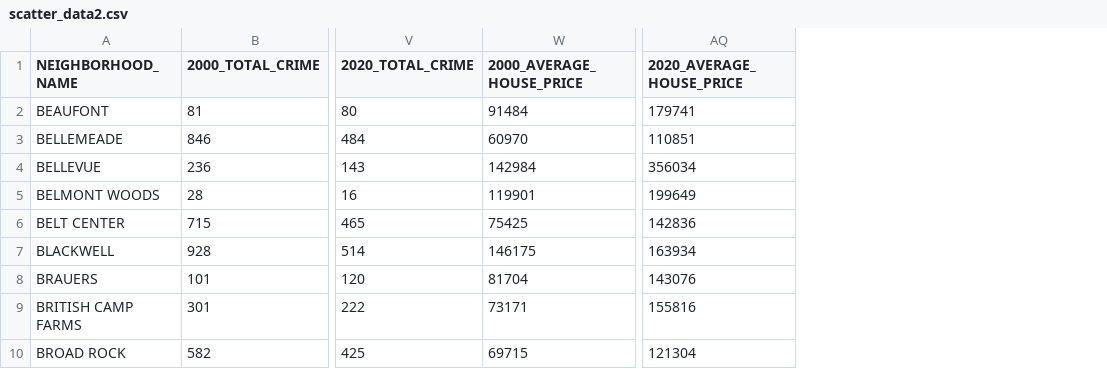
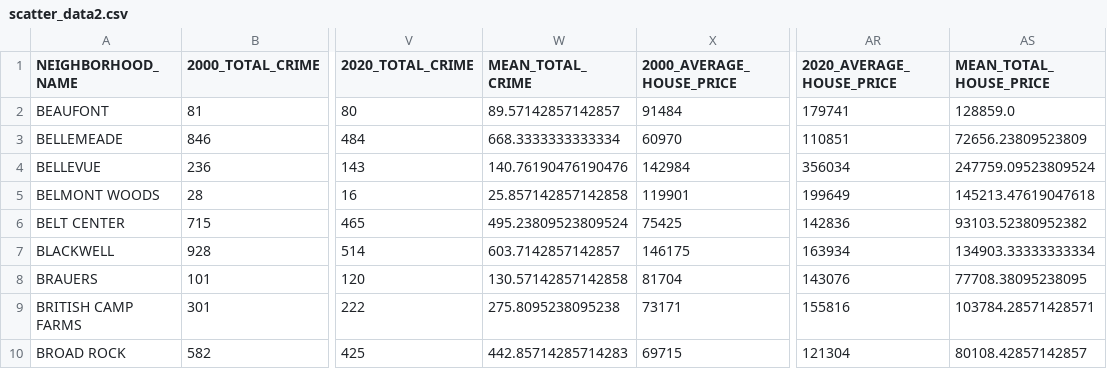
Before and after one commit to anguloag/Gentrification-in-Richmond, a CSV file: Output/scatter_data2.csv, drawn as a sheet; only a part is shown, gaps mark what is left out; the diff names each change by its address in the sheet, - before the commit and + after, or states it on an @@ line.

Commit message:
Updated Scatter_data2.ipynb with Mean data.

```diff
--- a/Output/scatter_data2.csv
+++ b/Output/scatter_data2.csv
+column W (MEAN_TOTAL_CRIME), rows 2-10: 89.57142857142857 | 668.3333333333334 | 140.76190476190476 | 25.857142857142858 | 495.23809523809524 | 603.7142857142857 | 130.57142857142858 | 275.8095238095238 | 442.85714285714283
+column AS (MEAN_TOTAL_HOUSE_PRICE), rows 2-10: 128859.0 | 72656.23809523809 | 247759.09523809524 | 145213.47619047618 | 93103.52380952382 | 134903.33333333334 | 77708.38095238095 | 103784.28571428571 | 80108.42857142857
```
Also changed, not shown: 1 other file.
